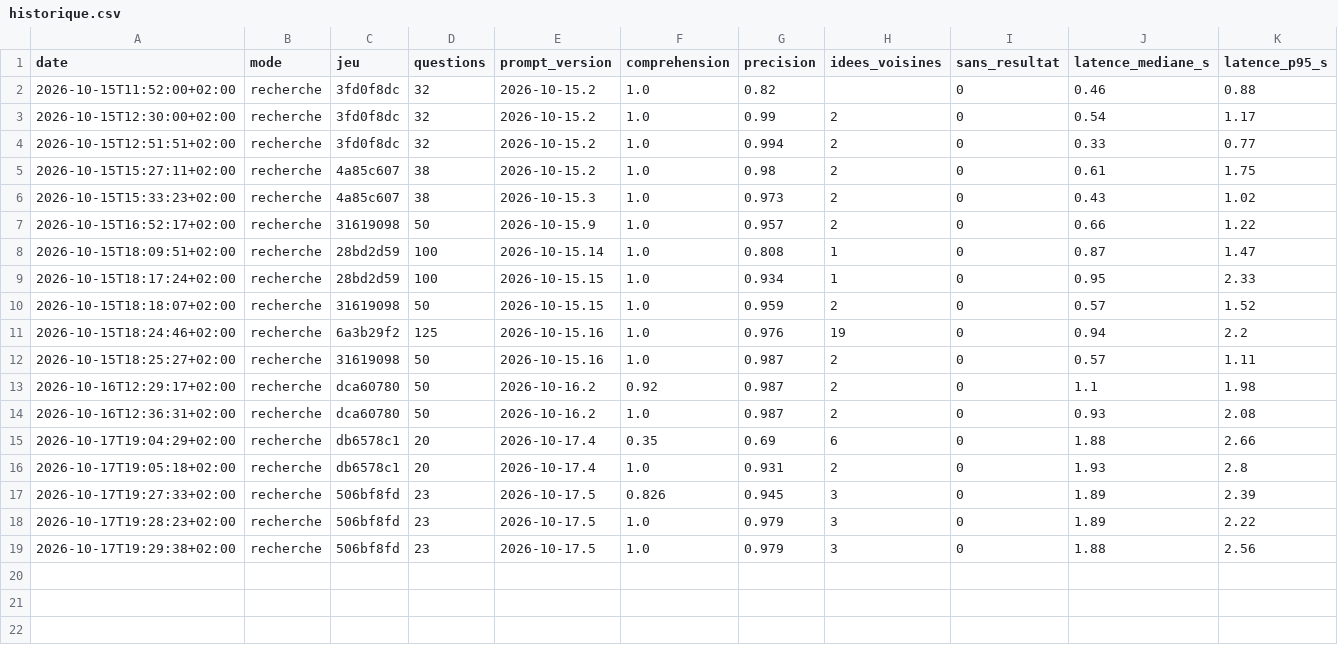
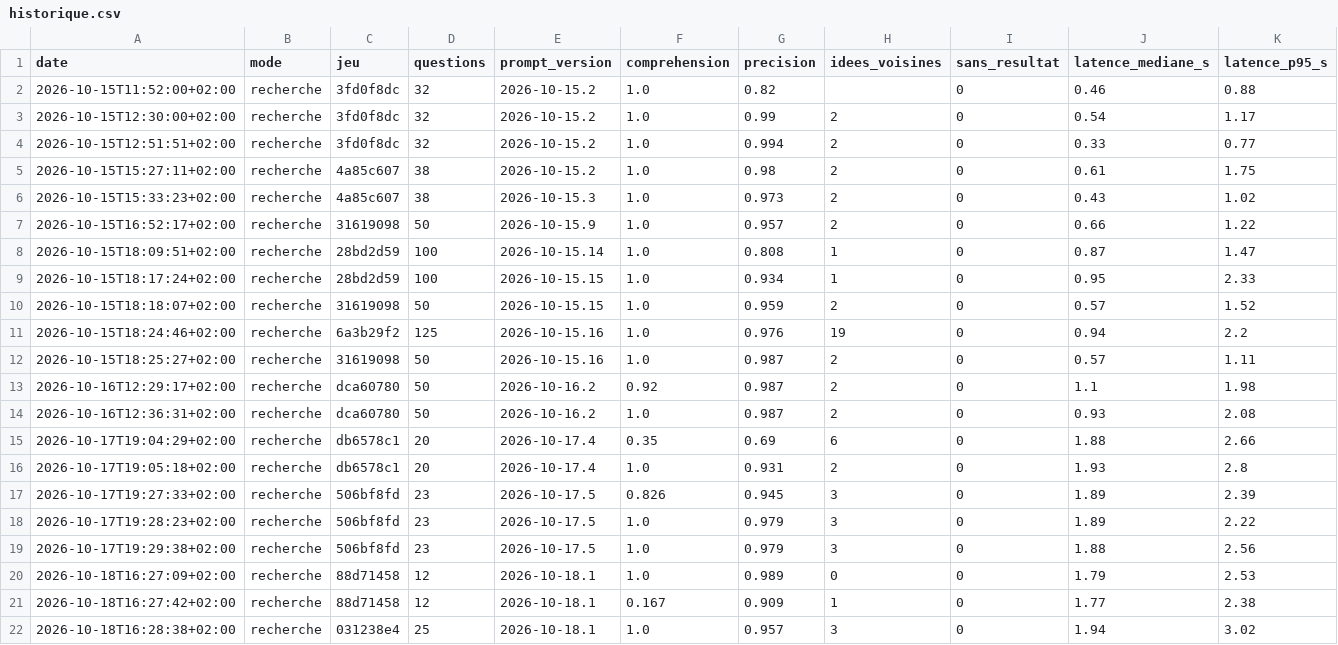
Before and after one commit to gonzalezcourrier34-glitch/SortirIA, a CSV file: benchmarks/recherche/historique.csv, drawn as a sheet; only a part is shown; rows hold the shown columns only; the diff names each change by its address in the sheet, - before the commit and + after, or states it on an @@ line.

```diff
--- a/benchmarks/recherche/historique.csv
+++ b/benchmarks/recherche/historique.csv
+row 20: 2026-10-18T16:27:09+02:00 | recherche | 88d71458 | 12 | 2026-10-18.1 | 1.0 | 0.989 | 0 | 0 | 1.79 | 2.53
+row 21: 2026-10-18T16:27:42+02:00 | recherche | 88d71458 | 12 | 2026-10-18.1 | 0.167 | 0.909 | 1 | 0 | 1.77 | 2.38
+row 22: 2026-10-18T16:28:38+02:00 | recherche | 031238e4 | 25 | 2026-10-18.1 | 1.0 | 0.957 | 3 | 0 | 1.94 | 3.02
```
Also changed, not shown: 6 other files.
